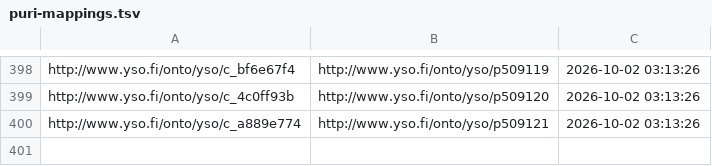
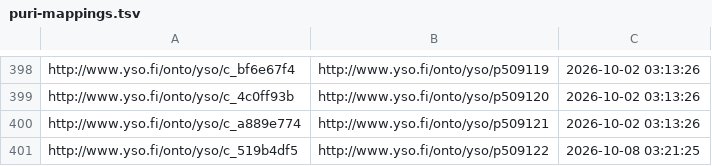
Before and after one commit to NatLibFi/Finto-data, a TSV file: vocabularies/yso-paikat/puri-mappings.tsv, drawn as a sheet; only a part is shown, gaps mark what is left out.

Commit message:
automaattipäivitys: YSO-paikat

```diff
--- a/vocabularies/yso-paikat/puri-mappings.tsv
+++ b/vocabularies/yso-paikat/puri-mappings.tsv
@@ -400 +400,2 @@ http://www.yso.fi/onto/yso/c_4c0ff93b	http://www.yso.fi/onto/yso/p509120	2026-10
 http://www.yso.fi/onto/yso/c_a889e774	http://www.yso.fi/onto/yso/p509121	2026-10-02 03:13:26
+http://www.yso.fi/onto/yso/c_519b4df5	http://www.yso.fi/onto/yso/p509122	2026-10-08 03:21:25
```
Also changed, not shown: 1 other file.
